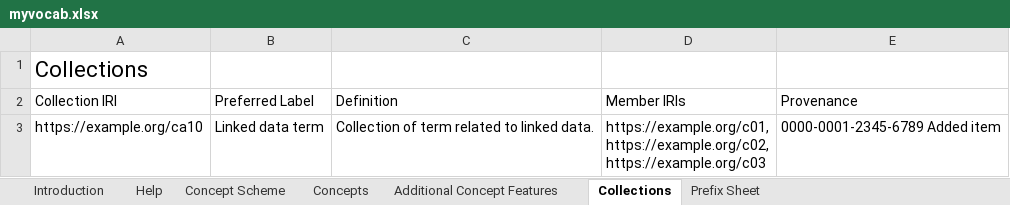
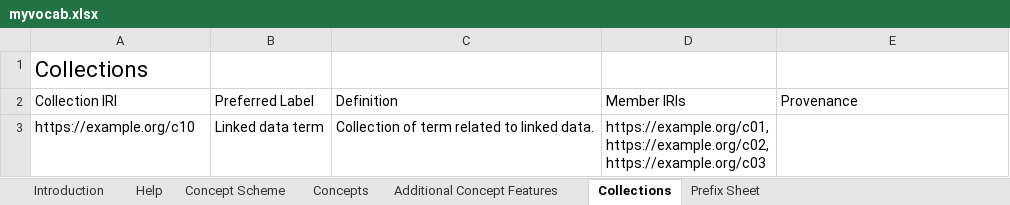
Before and after one commit to dalito/voc4cat-template, an Excel workbook: inbox-excel-vocabs/myvocab.xlsx, sheet Collections, drawn as a sheet; values as stored, in another font and other column widths than the file's, no borders; table styles not drawn; the diff names each change by its address in the sheet, - before the commit and + after, or states it on an @@ line.

Commit message:
Replaced IRI problem by a provenance problem :-)

```diff
--- a/inbox-excel-vocabs/myvocab.xlsx (sheet Collections)
+++ b/inbox-excel-vocabs/myvocab.xlsx (sheet Collections)
-A3: https://example.org/ca10
+A3: https://example.org/c10
-E3: 0000-0001-2345-6789 Added item
+E3: (empty)
```
